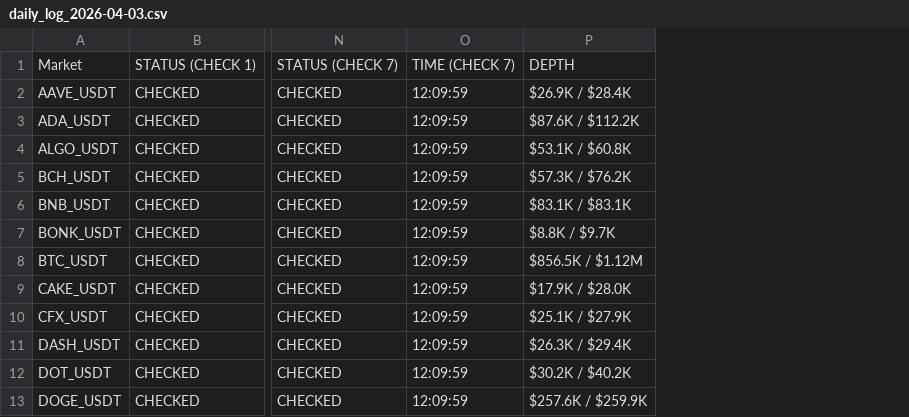
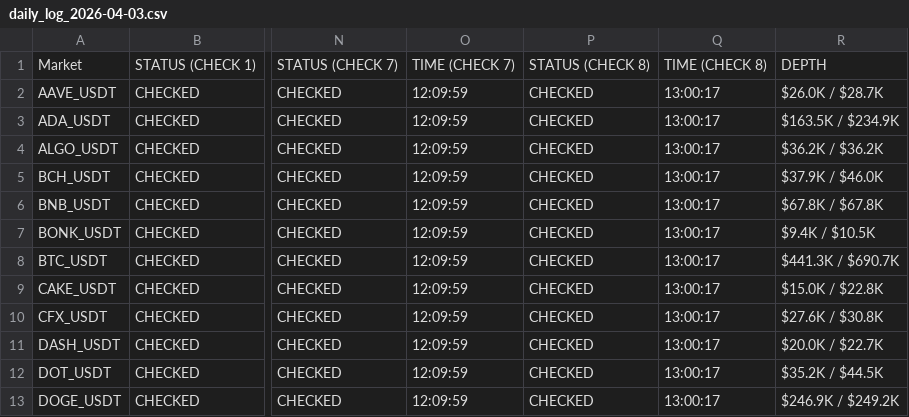
Before and after one commit to oreofemoses/orderbook-monitor, a CSV file: data/daily_log_2026-04-03.csv, drawn as a sheet; only a part is shown, gaps mark what is left out; removed rows and columns are numbered as before the commit, all else as after; the diff names each change by its address in the sheet, - before the commit and + after, or states it on an @@ line.

```diff
--- a/data/daily_log_2026-04-03.csv
+++ b/data/daily_log_2026-04-03.csv
-column P, rows 1-13: DEPTH | $26.9K / $28.4K | $87.6K / $112.2K | $53.1K / $60.8K | $57.3K / $76.2K | $83.1K / $83.1K | $8.8K / $9.7K | $856.5K / $1.12M | $17.9K / $28.0K | $25.1K / $27.9K | $26.3K / $29.4K | $30.2K / $40.2K | $257.6K / $259.9K
+column P, rows 1-13: STATUS (CHECK 8) | CHECKED | CHECKED | CHECKED | CHECKED | CHECKED | CHECKED | CHECKED | CHECKED | CHECKED | CHECKED | CHECKED | CHECKED
+column Q, rows 1-13: TIME (CHECK 8) | 13:00:17 | 13:00:17 | 13:00:17 | 13:00:17 | 13:00:17 | 13:00:17 | 13:00:17 | 13:00:17 | 13:00:17 | 13:00:17 | 13:00:17 | 13:00:17
+column R, rows 1-13: DEPTH | $26.0K / $28.7K | $163.5K / $234.9K | $36.2K / $36.2K | $37.9K / $46.0K | $67.8K / $67.8K | $9.4K / $10.5K | $441.3K / $690.7K | $15.0K / $22.8K | $27.6K / $30.8K | $20.0K / $22.7K | $35.2K / $44.5K | $246.9K / $249.2K
```
Also changed, not shown: data/latest.csv, 1 other file.
